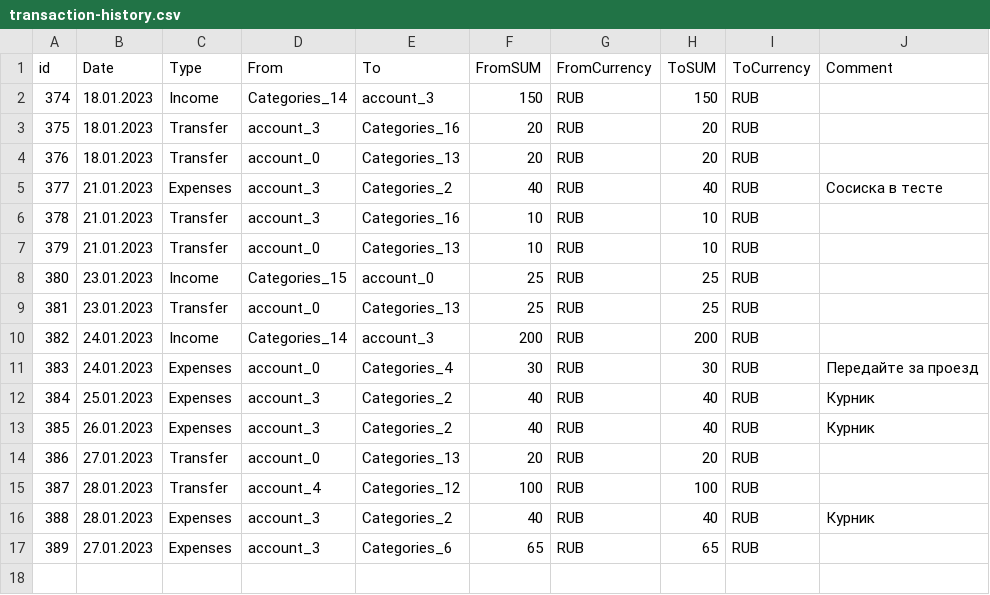
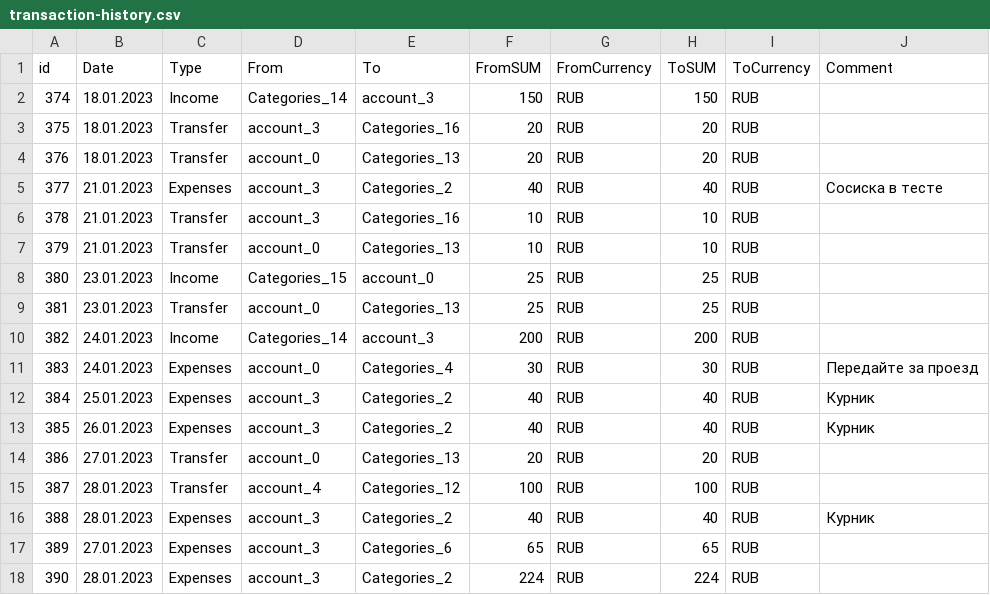
Before and after one commit to YESsPeace/Cash-Cow---expense-tracker-app, a CSV file: AppData/data_files/transaction-history.csv, drawn as a sheet.

```diff
--- a/AppData/data_files/transaction-history.csv
+++ b/AppData/data_files/transaction-history.csv
@@ -17 +17,2 @@ id, Date,Type,From,To,FromSUM,FromCurrency,ToSUM,ToCurrency,Сomment
 389,27.01.2023,Expenses,account_3,Categories_6,65,RUB,65,RUB
+390,28.01.2023,Expenses,account_3,Categories_2,224,RUB,224,RUB
```
Also changed, not shown: 4 other files.
